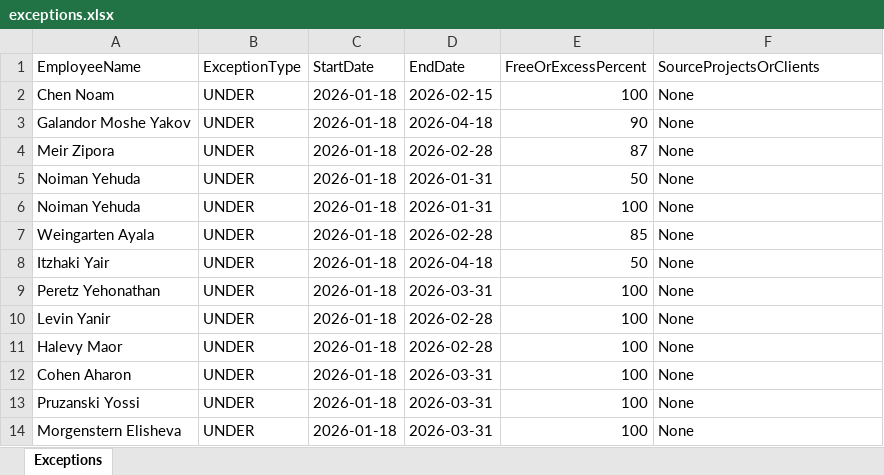
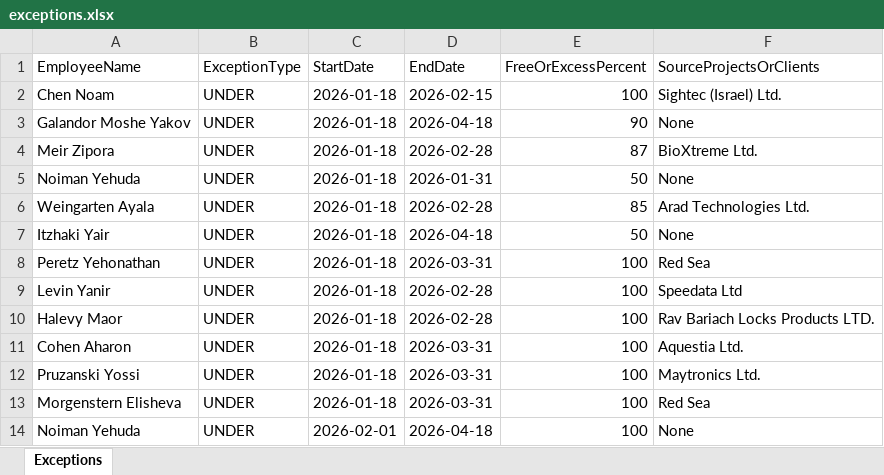
Before and after one commit to dannybechar/allocation-tracker, an Excel workbook: data/exceptions.xlsx, sheet Exceptions, drawn as a sheet; values as stored, in another font and other column widths than the file's, no borders; removed rows and columns are numbered as before the commit, all else as after; the diff names each change by its address in the sheet, - before the commit and + after, or states it on an @@ line.

```diff
--- a/data/exceptions.xlsx (sheet Exceptions)
+++ b/data/exceptions.xlsx (sheet Exceptions)
-F2 (SourceProjectsOrClients): None
+F2 (SourceProjectsOrClients): Sightec (Israel) Ltd.
-F4 (SourceProjectsOrClients): None
+F4 (SourceProjectsOrClients): BioXtreme Ltd.
-row 6: Noiman Yehuda | UNDER | 2026-01-18 | 2026-01-31 | 100 | None
-F6 (SourceProjectsOrClients): None
+F6 (SourceProjectsOrClients): Arad Technologies Ltd.
-F8 (SourceProjectsOrClients): None
+F8 (SourceProjectsOrClients): Red Sea
-F9 (SourceProjectsOrClients): None
+F9 (SourceProjectsOrClients): Speedata Ltd
-F10 (SourceProjectsOrClients): None
+F10 (SourceProjectsOrClients): Rav Bariach Locks Products LTD.
-F11 (SourceProjectsOrClients): None
+F11 (SourceProjectsOrClients): Aquestia Ltd.
-F12 (SourceProjectsOrClients): None
+F12 (SourceProjectsOrClients): Maytronics Ltd.
-F13 (SourceProjectsOrClients): None
+F13 (SourceProjectsOrClients): Red Sea
+row 14: Noiman Yehuda | UNDER | 2026-02-01 | 2026-04-18 | 100 | None
```
Also changed, not shown: 1 other file.
